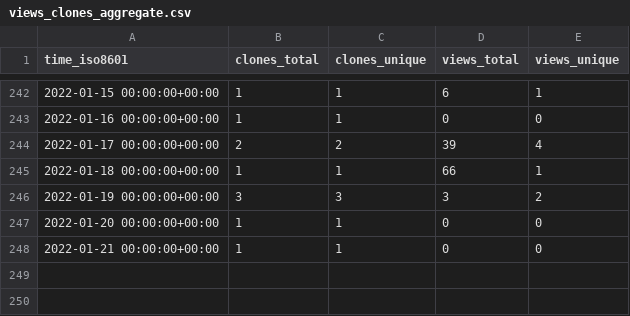
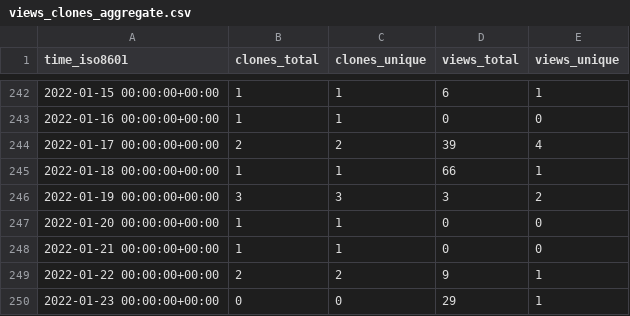
Before and after one commit to SERVIR-WA/GALUP, a CSV file: SERVIR-WA/GALUP/ghrs-data/views_clones_aggregate.csv, drawn as a sheet; only a part is shown, gaps mark what is left out; the diff names each change by its address in the sheet, - before the commit and + after, or states it on an @@ line.

```diff
--- a/SERVIR-WA/GALUP/ghrs-data/views_clones_aggregate.csv
+++ b/SERVIR-WA/GALUP/ghrs-data/views_clones_aggregate.csv
+row 249: 2022-01-22 00:00:00+00:00 | 2 | 2 | 9 | 1
+row 250: 2022-01-23 00:00:00+00:00 | 0 | 0 | 29 | 1
```
Also changed, not shown: 1 other file.
